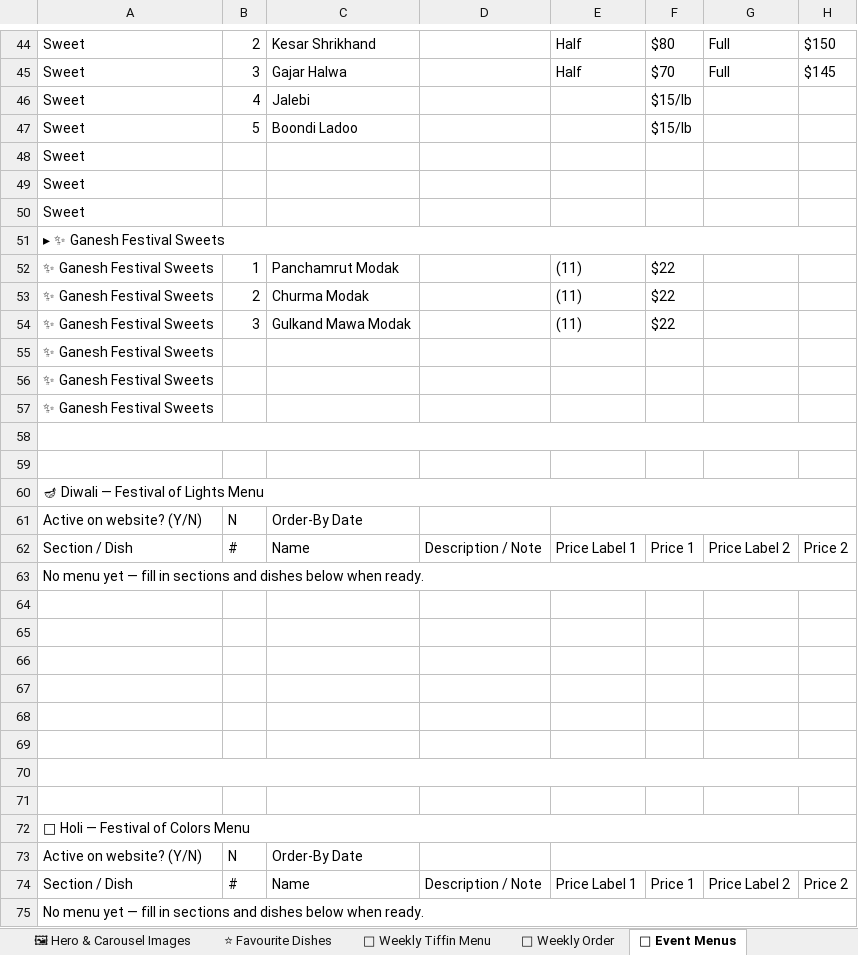
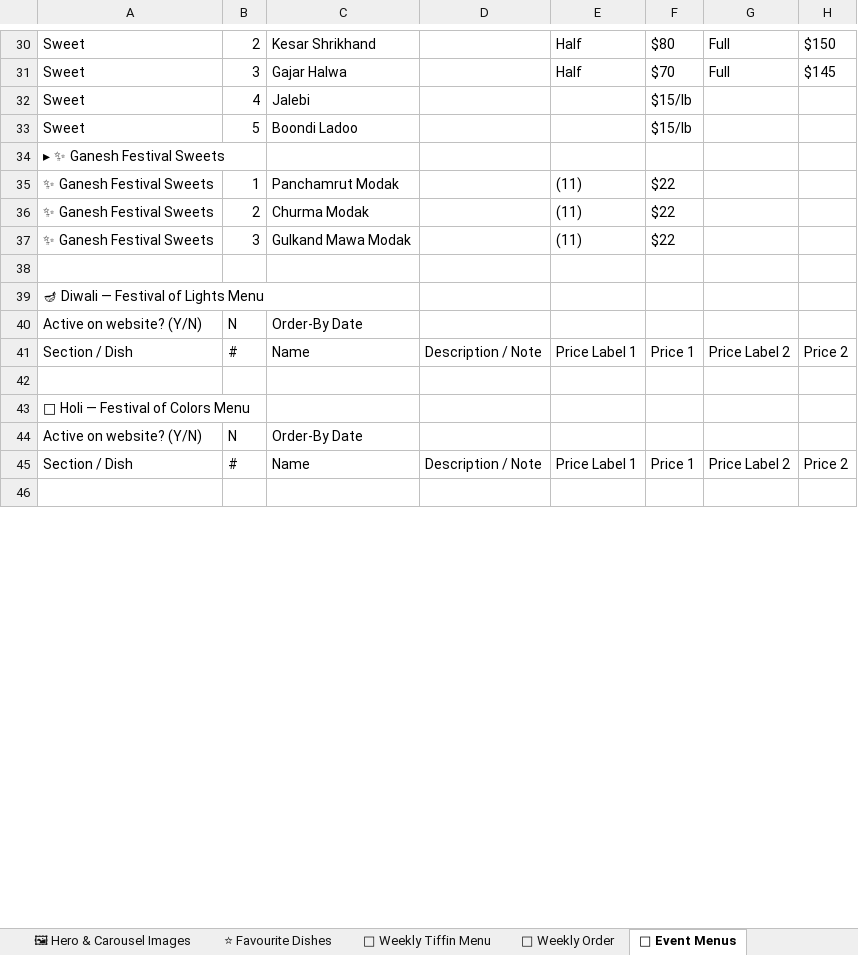
Before and after one commit to chaitraliskitchenweb-cmd/chaitralis-kitchen, an Excel workbook: data/ChaitralisKitchen_ContentPack.xlsx, sheet 🎉 Event Menus, drawn as a sheet; only a part is shown, gaps mark what is left out; the shorter side is filled out with more unchanged rows; values as stored, in another font and other column widths than the file's, no borders; removed rows and columns are numbered as before the commit, all else as after; the diff covers the shown part only; the diff names each change by its address in the sheet, - before the commit and + after, or states it on an @@ line.

```diff
--- a/data/ChaitralisKitchen_ContentPack.xlsx (sheet 🎉 Event Menus)
+++ b/data/ChaitralisKitchen_ContentPack.xlsx (sheet 🎉 Event Menus)
-row 48: Sweet
-row 49: Sweet
-row 50: Sweet
-A51:H51 merged
-row 55: ✨ Ganesh Festival Sweets
-row 56: ✨ Ganesh Festival Sweets
-row 57: ✨ Ganesh Festival Sweets
-row 58: (empty)
-A60:H60 merged
-E61:H61 merged
-row 63: No menu yet — fill in sections and dishes below when ready.
-row 64: (empty)
-row 65: (empty)
-row 66: (empty)
-row 67: (empty)
-row 68: (empty)
-row 69: (empty)
-row 70: (empty)
-A72:H72 merged
-E73:H73 merged
-row 75: No menu yet — fill in sections and dishes below when ready.
```
Also changed, not shown: 1 added row, 23 removed rows and merged cells elsewhere in this sheet, sheet 🛒 Weekly Order, sheet ⚙ Business Info.
